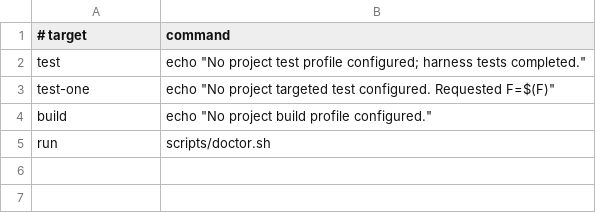
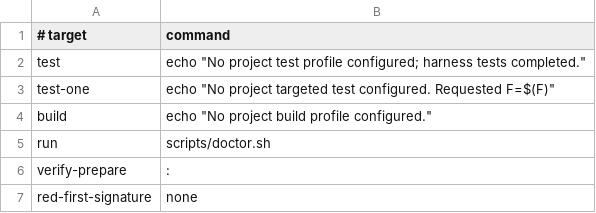
Before and after one commit to wabkebab/agentic-flow, a TSV file: profiles/generic.tsv, drawn as a sheet.

```diff
--- a/profiles/generic.tsv
+++ b/profiles/generic.tsv
@@ -5 +5,3 @@ build	echo "No project build profile configured."
 run	scripts/doctor.sh
+verify-prepare	:
+red-first-signature	none
```
Also changed, not shown: profiles/go.tsv, profiles/node.tsv, 11 other files.
